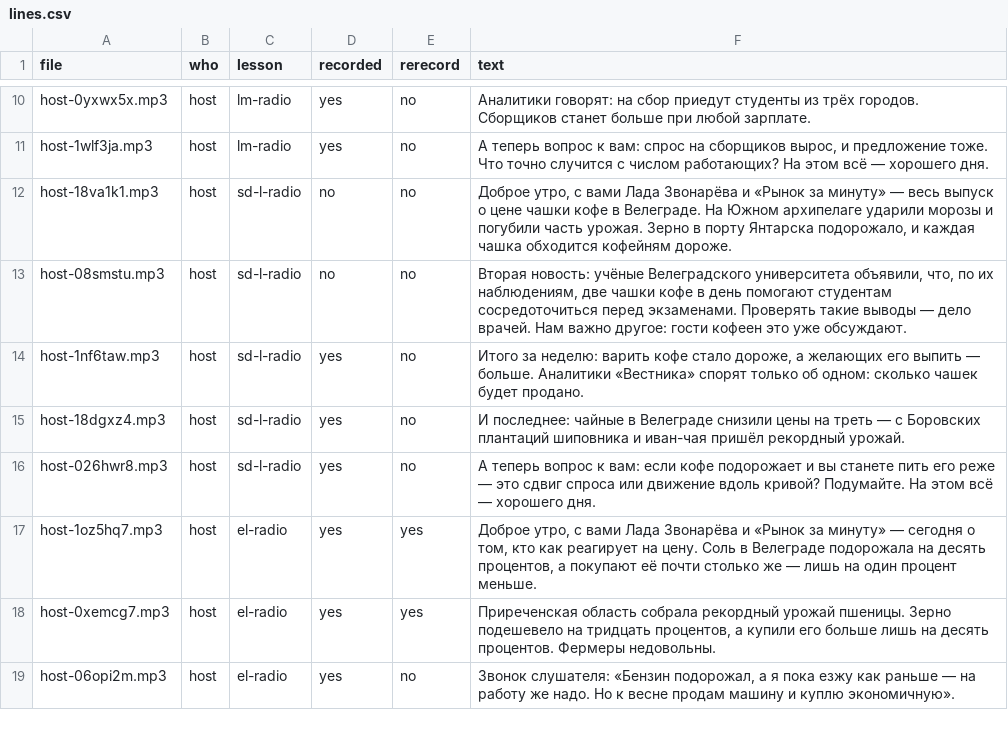
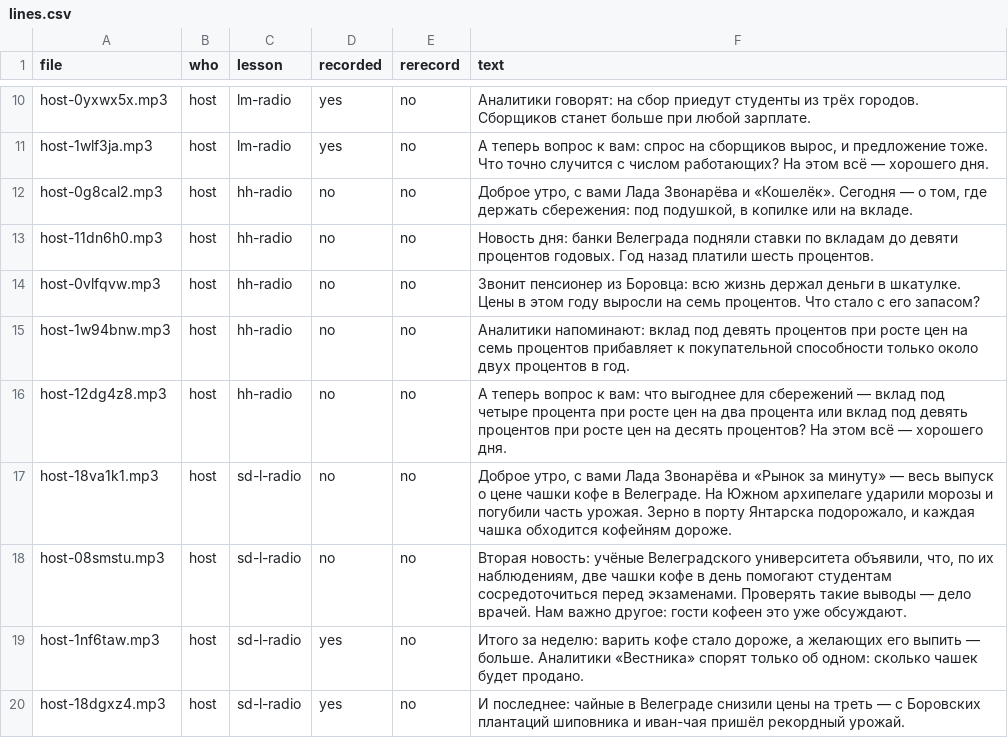
Before and after one commit to PrimeLong/inflatia, a CSV file: voice/lines.csv, drawn as a sheet; only a part is shown, gaps mark what is left out; the shorter side is filled out with more unchanged rows.

```diff
--- a/voice/lines.csv
+++ b/voice/lines.csv
@@ -11,2 +11,7 @@ host-0yxwx5x.mp3;host;lm-radio;yes;no;"Аналитики говорят: на
 host-1wlf3ja.mp3;host;lm-radio;yes;no;"А теперь вопрос к вам: спрос на сборщиков вырос, и предложение тоже. Что точно случится с числом работающих? На этом всё — хорошего дня."
+host-0g8cal2.mp3;host;hh-radio;no;no;"Доброе утро, с вами Лада Звонарёва и «Кошелёк». Сегодня — о том, где держать сбережения: под подушкой, в копилке или на вкладе."
+host-11dn6h0.mp3;host;hh-radio;no;no;"Новость дня: банки Велеграда подняли ставки по вкладам до девяти процентов годовых. Год назад платили шесть процентов."
+host-0vlfqvw.mp3;host;hh-radio;no;no;"Звонит пенсионер из Боровца: всю жизнь держал деньги в шкатулке. Цены в этом году выросли на семь процентов. Что стало с его запасом?"
+host-1w94bnw.mp3;host;hh-radio;no;no;"Аналитики напоминают: вклад под девять процентов при росте цен на семь процентов прибавляет к покупательной способности только около двух процентов в год."
+host-12dg4z8.mp3;host;hh-radio;no;no;"А теперь вопрос к вам: что выгоднее для сбережений — вклад под четыре процента при росте цен на два процента или вклад под девять процентов при росте цен на десять процентов? На этом всё — хорошего дня."
 host-18va1k1.mp3;host;sd-l-radio;no;no;"Доброе утро, с вами Лада Звонарёва и «Рынок за минуту» — весь выпуск о цене чашки кофе в Велеграде. На Южном архипелаге ударили морозы и погубили часть урожая. Зерно в порту Янтарска подорожало, и каждая чашка обходится кофейням дороже."
```
Also changed, not shown: people/credits.csv, 29 other files.
